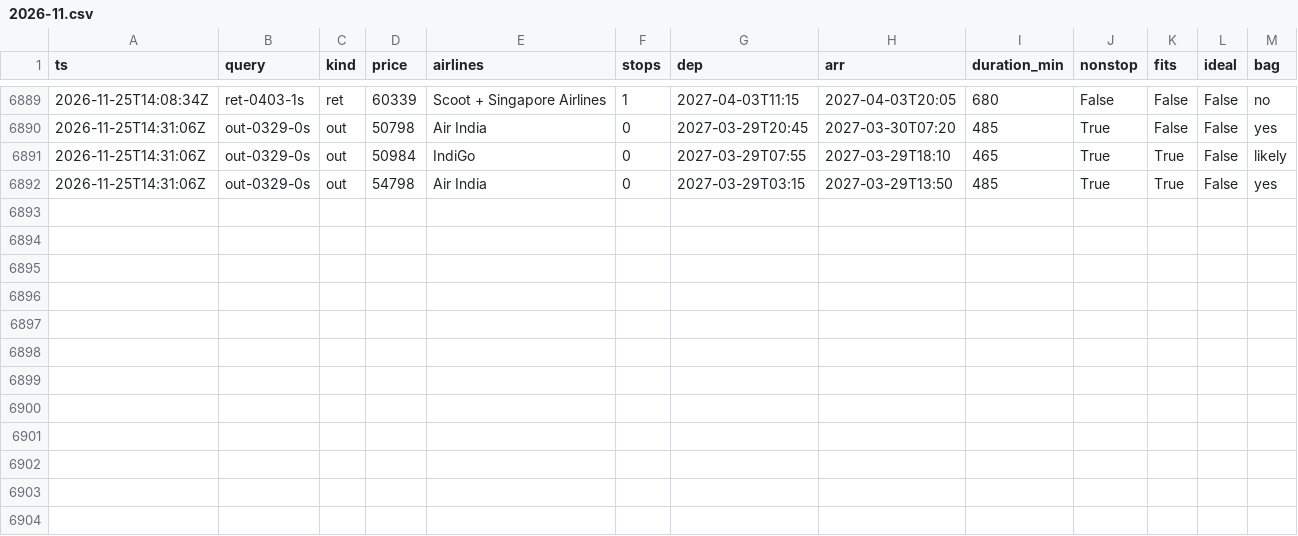
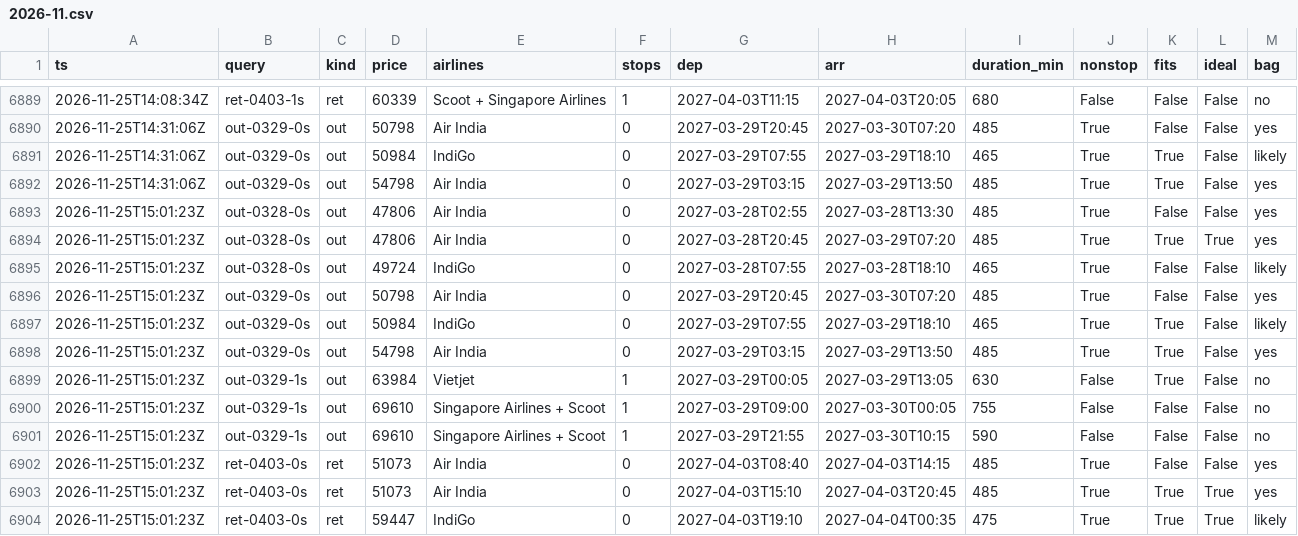
Before and after one commit to CrytecFusion101/flight-price-tracker, a CSV file: data/observations/2026-11.csv, drawn as a sheet; only a part is shown, gaps mark what is left out.

```diff
--- a/data/observations/2026-11.csv
+++ b/data/observations/2026-11.csv
@@ -6892 +6892,13 @@ ts,query,kind,price,airlines,stops,dep,arr,duration_min,nonstop,fits,ideal,bag
 2026-11-25T14:31:06Z,out-0329-0s,out,54798,Air India,0,2027-03-29T03:15,2027-03-29T13:50,485,True,True,False,yes
+2026-11-25T15:01:23Z,out-0328-0s,out,47806,Air India,0,2027-03-28T02:55,2027-03-28T13:30,485,True,False,False,yes
+2026-11-25T15:01:23Z,out-0328-0s,out,47806,Air India,0,2027-03-28T20:45,2027-03-29T07:20,485,True,True,True,yes
+2026-11-25T15:01:23Z,out-0328-0s,out,49724,IndiGo,0,2027-03-28T07:55,2027-03-28T18:10,465,True,False,False,likely
+2026-11-25T15:01:23Z,out-0329-0s,out,50798,Air India,0,2027-03-29T20:45,2027-03-30T07:20,485,True,False,False,yes
+2026-11-25T15:01:23Z,out-0329-0s,out,50984,IndiGo,0,2027-03-29T07:55,2027-03-29T18:10,465,True,True,False,likely
+2026-11-25T15:01:23Z,out-0329-0s,out,54798,Air India,0,2027-03-29T03:15,2027-03-29T13:50,485,True,True,False,yes
+2026-11-25T15:01:23Z,out-0329-1s,out,63984,Vietjet,1,2027-03-29T00:05,2027-03-29T13:05,630,False,True,False,no
+2026-11-25T15:01:23Z,out-0329-1s,out,69610,Singapore Airlines + Scoot,1,2027-03-29T09:00,2027-03-30T00:05,755,False,False,False,no
+2026-11-25T15:01:23Z,out-0329-1s,out,69610,Singapore Airlines + Scoot,1,2027-03-29T21:55,2027-03-30T10:15,590,False,False,False,no
+2026-11-25T15:01:23Z,ret-0403-0s,ret,51073,Air India,0,2027-04-03T08:40,2027-04-03T14:15,485,True,False,False,yes
+2026-11-25T15:01:23Z,ret-0403-0s,ret,51073,Air India,0,2027-04-03T15:10,2027-04-03T20:45,485,True,True,True,yes
+2026-11-25T15:01:23Z,ret-0403-0s,ret,59447,IndiGo,0,2027-04-03T19:10,2027-04-04T00:35,475,True,True,True,likely
```
Also changed, not shown: data/runs.csv, data/series.csv, 2 other files.
